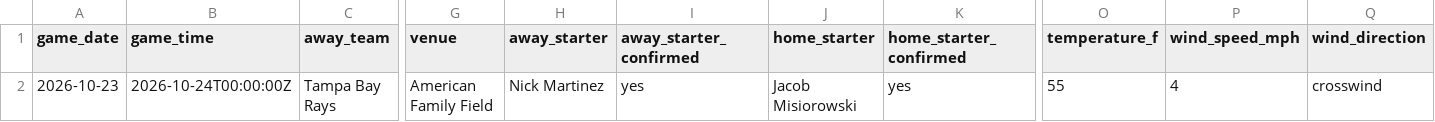
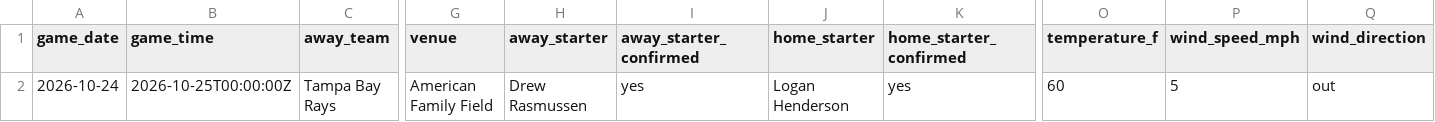
Before and after one commit to ceddto100/Kelly-s-Criterion-calculator, a CSV file: frontend/public/stats/mlb/mlb_slate.csv, drawn as a sheet; only a part is shown, gaps mark what is left out; the diff names each change by its address in the sheet, - before the commit and + after, or states it on an @@ line.

```diff
--- a/frontend/public/stats/mlb/mlb_slate.csv
+++ b/frontend/public/stats/mlb/mlb_slate.csv
-A2 (game_date): 2026-10-23
+A2 (game_date): 2026-10-24
-B2 (game_time): 2026-10-24T00:00:00Z
+B2 (game_time): 2026-10-25T00:00:00Z
-H2 (away_starter): Nick Martinez
+H2 (away_starter): Drew Rasmussen
-J2 (home_starter): Jacob Misiorowski
+J2 (home_starter): Logan Henderson
-O2 (temperature_f): 55
+O2 (temperature_f): 60
-P2 (wind_speed_mph): 4
+P2 (wind_speed_mph): 5
-Q2 (wind_direction): crosswind
+Q2 (wind_direction): out
```
Also changed, not shown: 2 other files.
